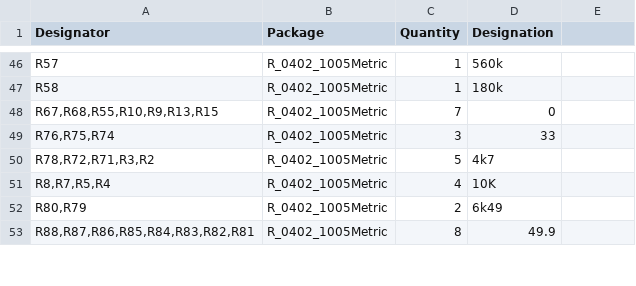
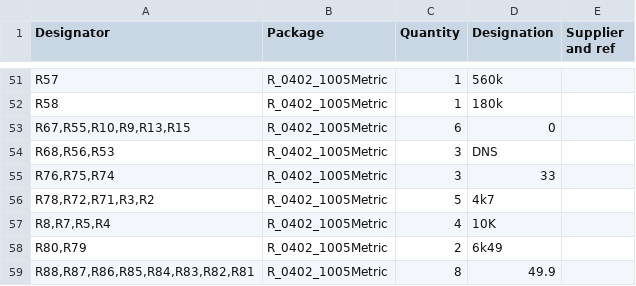
Before and after one commit to septentrio-gnss/mowi, a CSV file: fabrication/boms/mowi_bom_modified.csv, drawn as a sheet; only a part is shown, gaps mark what is left out; the diff covers the shown part only.

```diff
--- a/fabrication/boms/mowi_bom_modified.csv
+++ b/fabrication/boms/mowi_bom_modified.csv
@@ -1 +1 @@
-Designator,Package,Quantity,Designation
+Designator,Package,Quantity,Designation,Supplier and ref
@@ -48 +53,2 @@ R58,R_0402_1005Metric,1,180k
-"R67,R68,R55,R10,R9,R13,R15",R_0402_1005Metric,7,0
+"R67,R55,R10,R9,R13,R15",R_0402_1005Metric,6,0,
+"R68,R56,R53",R_0402_1005Metric,3,DNS,
```
Also changed, not shown: 6 added rows, 1 removed row and 23 edited cells elsewhere in this file, 31 other files.
